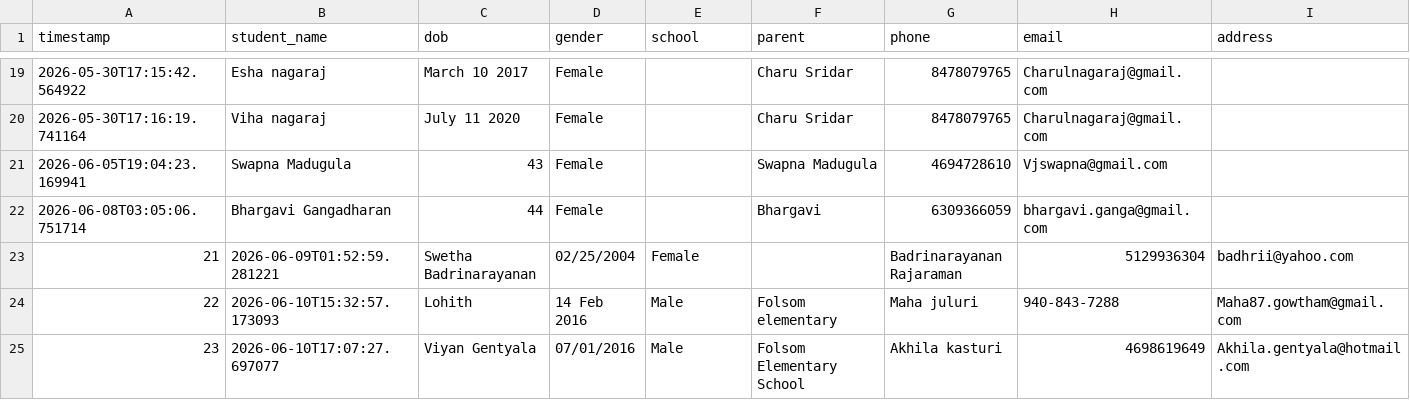
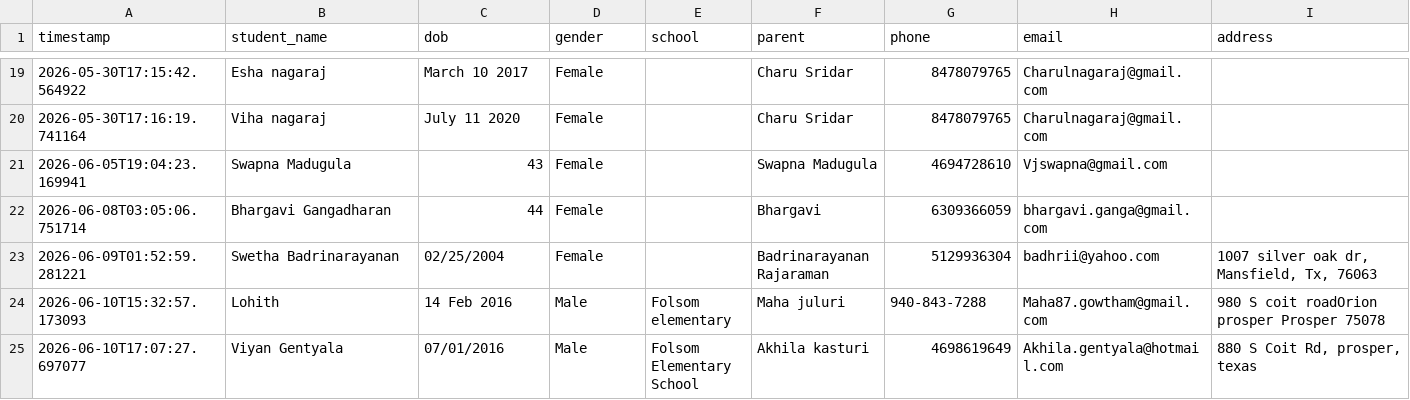
Before and after one commit to rekharaomahendran-hash/AARA_ADS, a CSV file: data1/registrations.csv, drawn as a sheet; only a part is shown, gaps mark what is left out; removed rows and columns are numbered as before the commit, all else as after; rows hold the shown columns only; the diff names each change by its address in the sheet, - before the commit and + after, or states it on an @@ line.

Commit message:
Update registrations.csv with new entries

```diff
--- a/data1/registrations.csv
+++ b/data1/registrations.csv
-row 23: 21 | 2026-06-09T01:52:59.281221 | Swetha Badrinarayanan | 02/25/2004 | Female |  | Badrinarayanan Rajaraman | 5129936304 | badhrii@yahoo.com
-row 24: 22 | 2026-06-10T15:32:57.173093 | Lohith | 14 Feb 2016 | Male | Folsom elementary | Maha juluri | 940-843-7288 | Maha87.gowtham@gmail.com
-row 25: 23 | 2026-06-10T17:07:27.697077 | Viyan Gentyala | 07/01/2016 | Male | Folsom Elementary School | Akhila kasturi | 4698619649 | Akhila.gentyala@hotmail.com
+row 23: 2026-06-09T01:52:59.281221 | Swetha Badrinarayanan | 02/25/2004 | Female |  | Badrinarayanan Rajaraman | 5129936304 | badhrii@yahoo.com | 1007 silver oak dr, Mansfield, Tx, 76063
+row 24: 2026-06-10T15:32:57.173093 | Lohith | 14 Feb 2016 | Male | Folsom elementary | Maha juluri | 940-843-7288 | Maha87.gowtham@gmail.com | 980 S coit roadOrion prosper Prosper 75078
+row 25: 2026-06-10T17:07:27.697077 | Viyan Gentyala | 07/01/2016 | Male | Folsom Elementary School | Akhila kasturi | 4698619649 | Akhila.gentyala@hotmail.com | 880 S Coit Rd, prosper, texas
```
